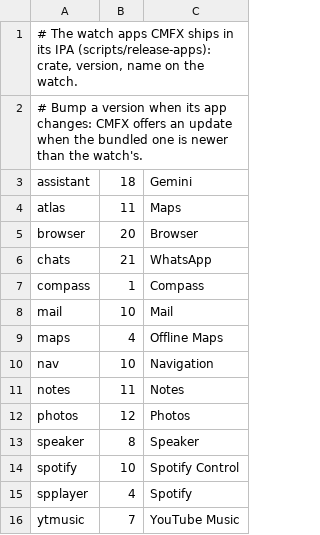
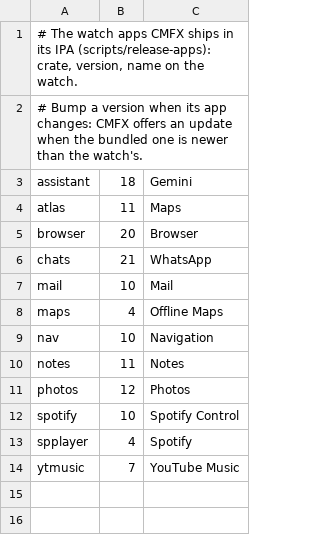
Before and after one commit to InukaAsith/cmf-watch-sdk, a TSV file: scripts/apps.tsv, drawn as a sheet; the diff names each change by its address in the sheet, - before the commit and + after, or states it on an @@ line.

Commit message:
Loader 5: the GPS fix converted with integers (no soft-float: ~2 KiB back), the audio ring 6 KiB again; Compass and Speaker no longer released
Compass showed the phone's heading (the watch has no magnetometer); Speaker
plays what wp2apps play streams from a Mac and has no CMFX page. Neither is
shipped with CMFX any more; both stay in sdk/examples.

```diff
--- a/scripts/apps.tsv
+++ b/scripts/apps.tsv
-row 7: compass | 1 | Compass
-row 13: speaker | 8 | Speaker
```
Also changed, not shown: 3 other files.
